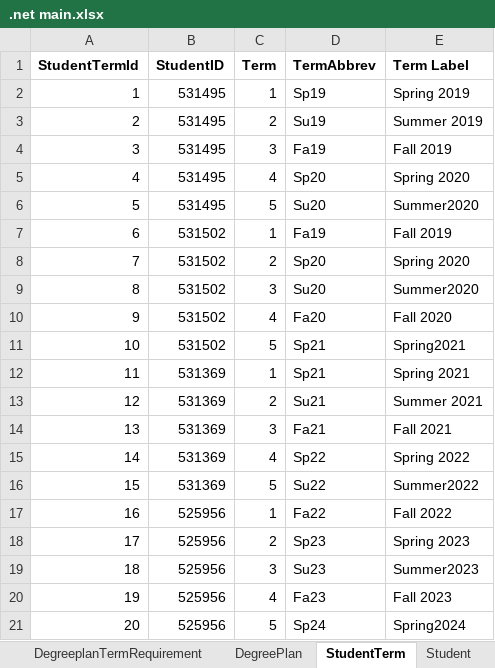
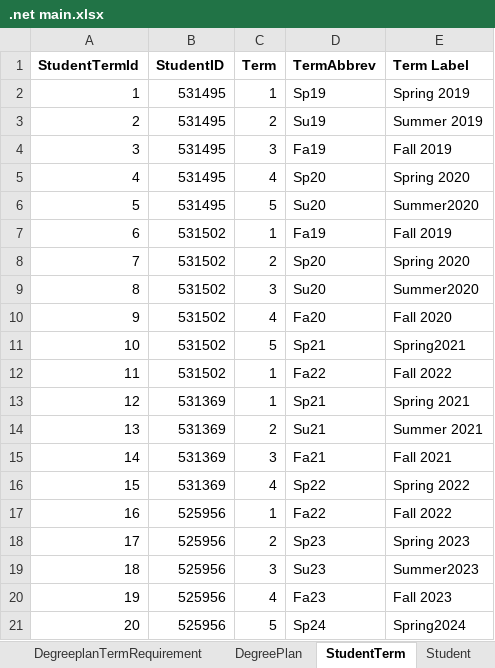
Before and after one commit to cherukuruchaithanya/Team8, an Excel workbook: .net main.xlsx, sheet StudentTerm, drawn as a sheet; values as stored, in another font and other column widths than the file's, no borders; removed rows and columns are numbered as before the commit, all else as after; the diff names each change by its address in the sheet, - before the commit and + after, or states it on an @@ line.

Commit message:
""

```diff
--- a/.net main.xlsx (sheet StudentTerm)
+++ b/.net main.xlsx (sheet StudentTerm)
+row 12: 11 | 531502 | 1 | Fa22 | Fall 2022
@@ column A (StudentTermId) renumbered between rows 13 and 16 @@
-row 16: 15 | 531369 | 5 | Su22 | Summer2022
```
